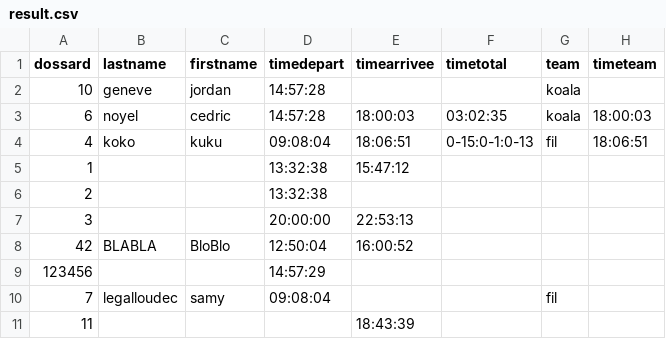
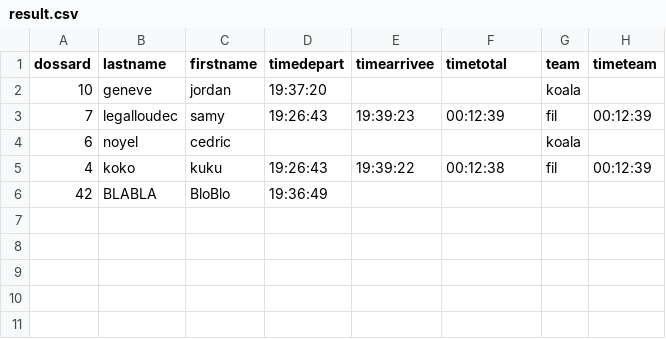
Before and after one commit to CedricNoyel/react-chronorun, a CSV file: src/app-server/excels/result.csv, drawn as a sheet.

```diff
--- a/src/app-server/excels/result.csv
+++ b/src/app-server/excels/result.csv
@@ -1,11 +1,6 @@
 dossard;lastname;firstname;timedepart;timearrivee;timetotal;team;timeteam
-10;geneve;jordan;14:57:28;;;koala;
-6;noyel;cedric;14:57:28;18:00:03;03:02:35;koala;18:00:03
-4;koko;kuku;09:08:04;18:06:51;0-15:0-1:0-13;fil;18:06:51
-1;;;13:32:38;15:47:12;;;
-2;;;13:32:38;;;;
-3;;;20:00:00;22:53:13;;;
-42;BLABLA;BloBlo;12:50:04;16:00:52;;;
-123456;;;14:57:29;;;;
-7;legalloudec;samy;09:08:04;;;fil;
-11;;;;18:43:39;;;
+10;geneve;jordan;19:37:20;;;koala;
+7;legalloudec;samy;19:26:43;19:39:23;00:12:39;fil;00:12:39
+6;noyel;cedric;;;;koala;
+4;koko;kuku;19:26:43;19:39:22;00:12:38;fil;00:12:39
+42;BLABLA;BloBlo;19:36:49;;;;
```
Also changed, not shown: 3 other files.
